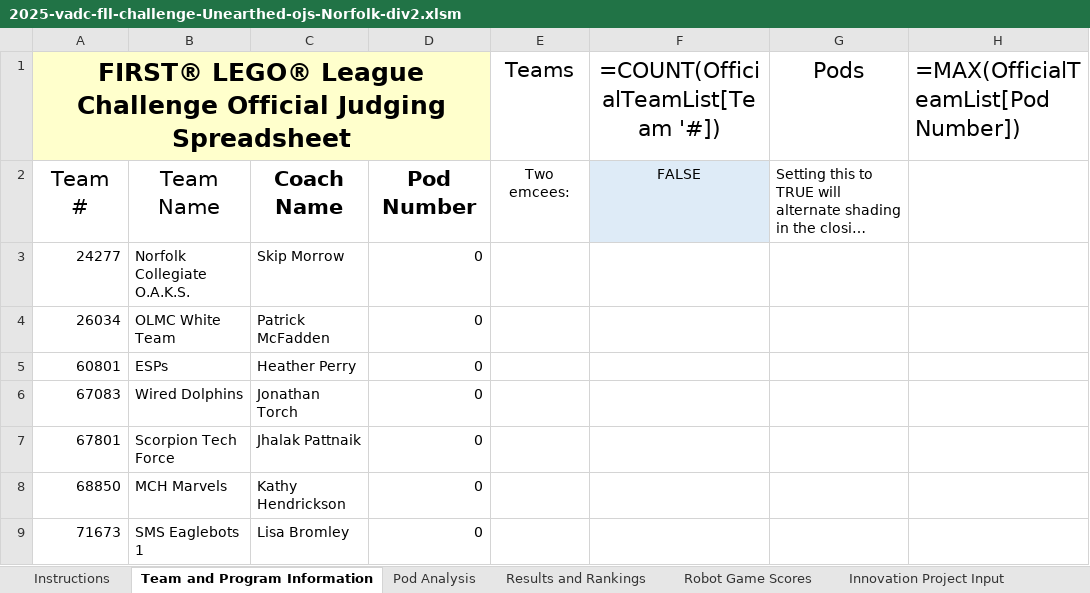
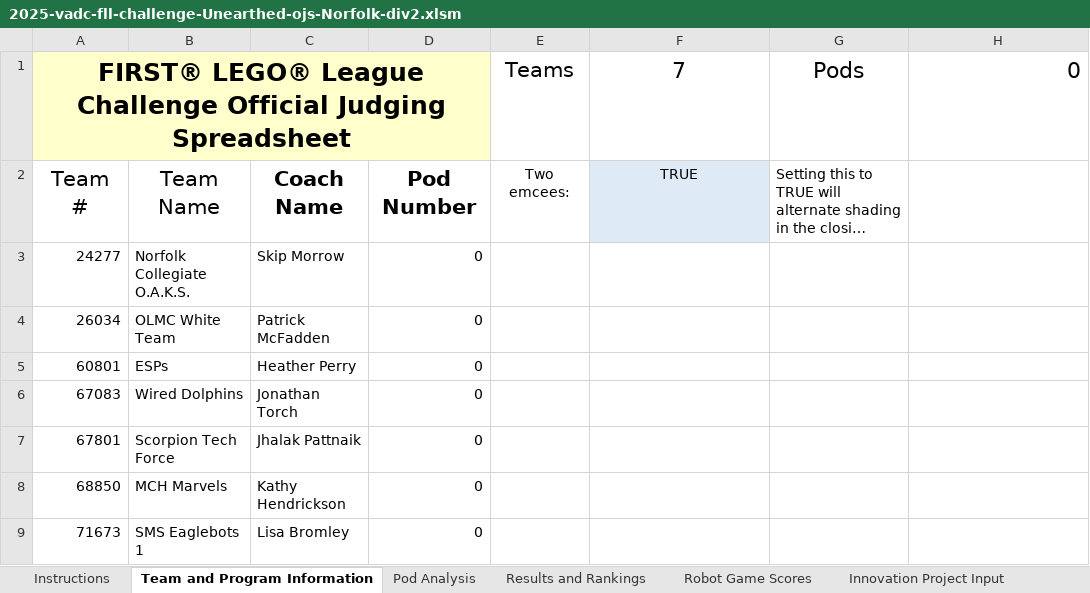
Before and after one commit to MrGibbage/OJS_Script_maker_NG, an Excel workbook: 2025-all/2025-vadc-fll-challenge-Unearthed-ojs-Norfolk-div2.xlsm, sheet Team and Program Information, drawn as a sheet; long unchanged cells end in …; values as stored, in another font and other column widths than the file's, no borders; formulas without a stored value are shown as written; table styles not drawn; the diff names each change by its address in the sheet, - before the commit and + after, or states it on an @@ line.

```diff
--- a/2025-all/2025-vadc-fll-challenge-Unearthed-ojs-Norfolk-div2.xlsm (sheet Team and Program Information)
+++ b/2025-all/2025-vadc-fll-challenge-Unearthed-ojs-Norfolk-div2.xlsm (sheet Team and Program Information)
-F1: =COUNT(OfficialTeamList[Team '#])
+F1: 7
-H1: =MAX(OfficialTeamList[Pod Number])
+H1: 0
-F2: FALSE
+F2: TRUE
```
Also changed, not shown: sheet Pod Analysis, sheet Core Values Input, sheet Robot Design Input, sheet Innovation Project Input, sheet Results and Rankings, sheet Robot Game Scores, hidden cells, 2025-all/2025-vadc-fll-challenge-Unearthed-ojs-Norfolk-div1.xlsm, 7 other files.
